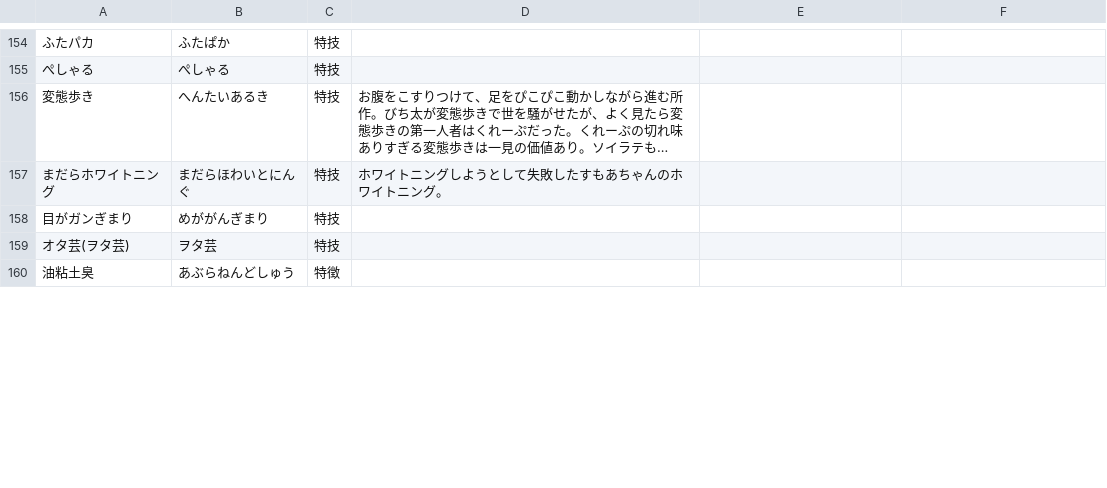
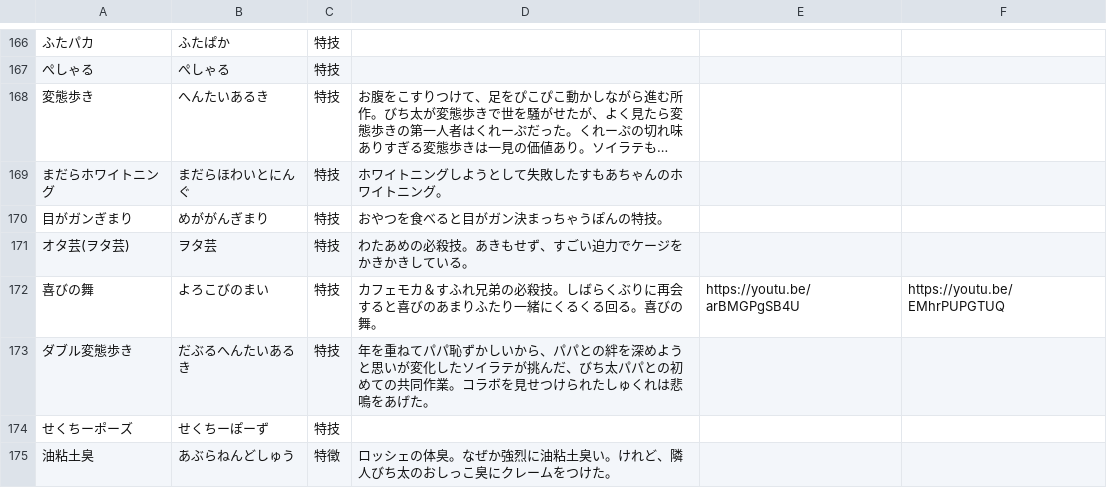
Before and after one commit to hamuchira/hanuchiragopedia, a CSV file: はむチラ語録.csv, drawn as a sheet; only a part is shown, gaps mark what is left out; long unchanged cells end in …; the diff covers the shown part only.

Commit message:
Add files via upload

```diff
--- a/はむチラ語録.csv
+++ b/はむチラ語録.csv
@@ -158,3 +170,6 @@
-目がガンぎまり,めががんぎまり,特技,,
-オタ芸(ヲタ芸),ヲタ芸,特技,,
-油粘土臭,あぶらねんどしゅう,特徴,,
+目がガンぎまり,めががんぎまり,特技,おやつを食べると目がガン決まっちゃうぽんの特技。,,
+オタ芸(ヲタ芸),ヲタ芸,特技,わたあめの必殺技。あきもせず、すごい迫力でケージをかきかきしている。,,
+喜びの舞,よろこびのまい,特技,カフェモカ＆すふれ兄弟の必殺技。しばらくぶりに再会すると喜びのあまりふたり一緒にくるくる回る。喜びの舞。,https://youtu.be/arBMGPgSB4U,https://youtu.be/EMhrPUPGTUQ
+ダブル変態歩き,だぶるへんたいあるき,特技,年を重ねてパパ恥ずかしいから、パパとの絆を深めようと思いが変化したソイラテが挑んだ、びち太パパとの初めての共同作業。コラボを見せつけられたしゅくれは悲鳴をあげた。,,
+せくちーポーズ,せくちーぽーず,特技,,,
+油粘土臭,あぶらねんどしゅう,特徴,ロッシェの体臭。なぜか強烈に油粘土臭い。けれど、隣人びち太のおしっこ臭にクレームをつけた。,,
```
Also changed, not shown: 15 added rows, 3 removed rows and 6 edited cells elsewhere in this file.
